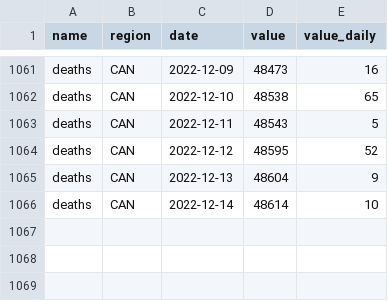
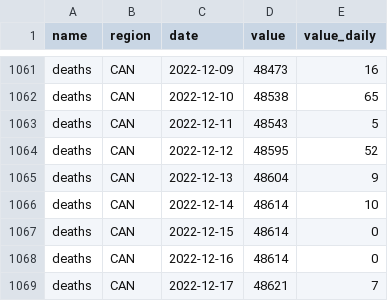
Before and after one commit to ccodwg/CovidTimelineCanada, a CSV file: data/can/deaths_can.csv, drawn as a sheet; only a part is shown, gaps mark what is left out; the diff names each change by its address in the sheet, - before the commit and + after, or states it on an @@ line.

```diff
--- a/data/can/deaths_can.csv
+++ b/data/can/deaths_can.csv
+row 1067: deaths | CAN | 2022-12-15 | 48614 | 0
+row 1068: deaths | CAN | 2022-12-16 | 48614 | 0
+row 1069: deaths | CAN | 2022-12-17 | 48621 | 7
```
Also changed, not shown: data/can/cases_can.csv, data/pt/cases_pt.csv, 15 other files.
